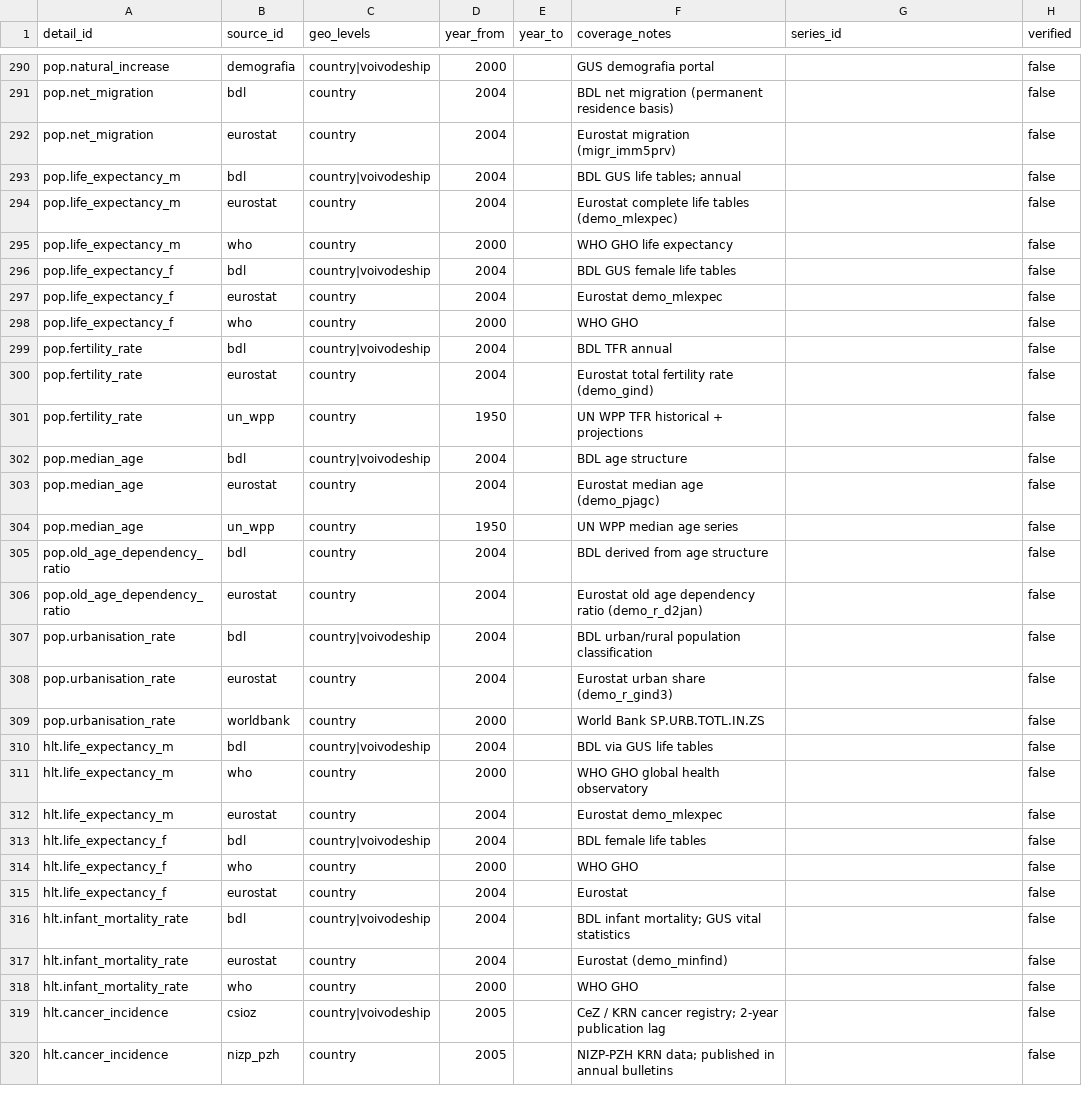
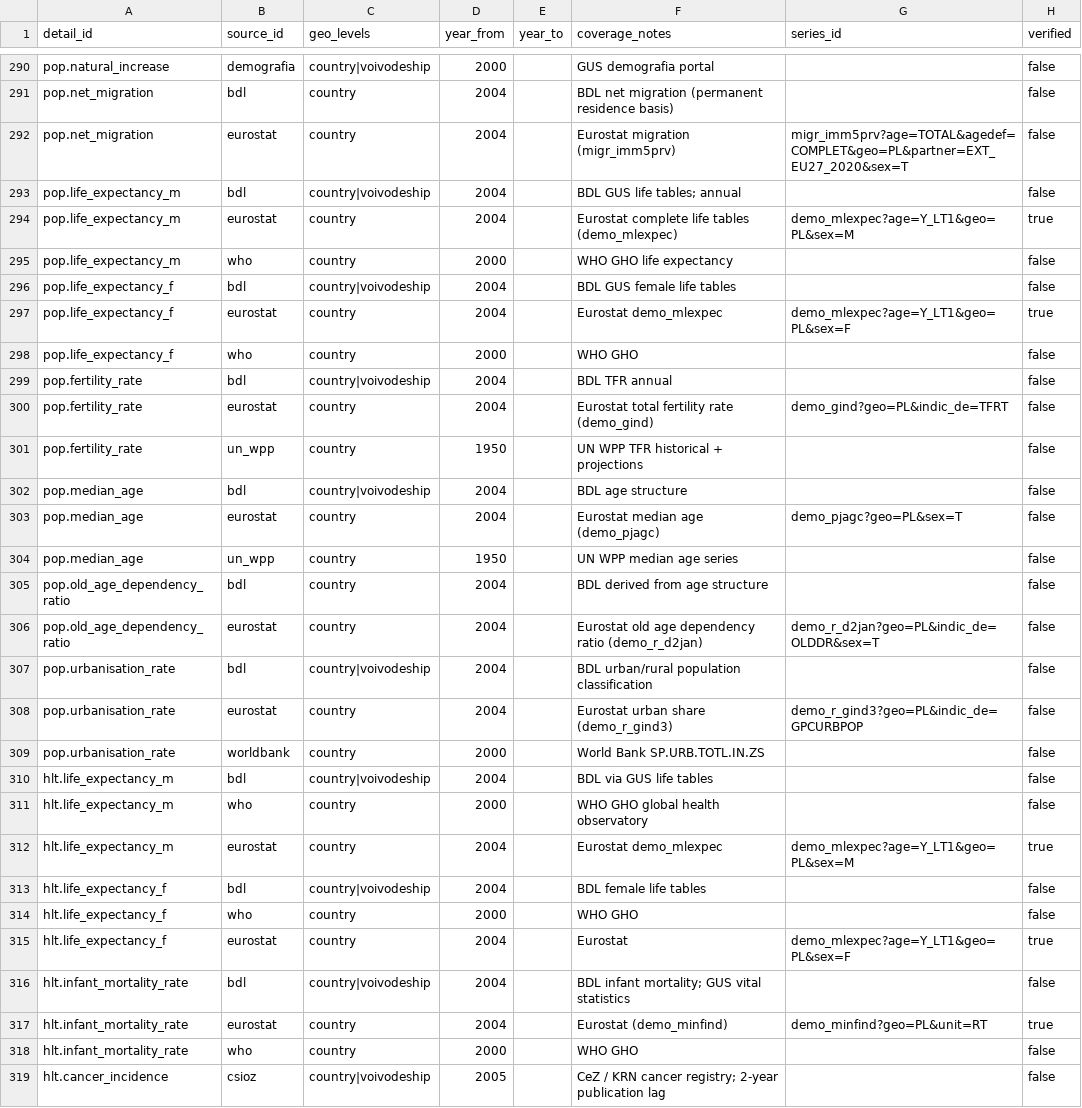
Before and after one commit to rutkala/open-reporting, a CSV file: platform/database/data/domain_detail_sources.csv, drawn as a sheet; only a part is shown, gaps mark what is left out; the shorter side is filled out with more unchanged rows; the diff covers the shown part only.

```diff
--- a/platform/database/data/domain_detail_sources.csv
+++ b/platform/database/data/domain_detail_sources.csv
@@ -291,19 +291,19 @@ pop.natural_increase,demografia,country|voivodeship,2000,,GUS demografia portal,
 pop.net_migration,bdl,country,2004,,BDL net migration (permanent residence basis),,false
-pop.net_migration,eurostat,country,2004,,Eurostat migration (migr_imm5prv),,false
+pop.net_migration,eurostat,country,2004,,Eurostat migration (migr_imm5prv),migr_imm5prv?age=TOTAL&agedef=COMPLET&geo=PL&partner=EXT_EU27_2020&sex=T,false
 pop.life_expectancy_m,bdl,country|voivodeship,2004,,BDL GUS life tables; annual,,false
-pop.life_expectancy_m,eurostat,country,2004,,Eurostat complete life tables (demo_mlexpec),,false
+pop.life_expectancy_m,eurostat,country,2004,,Eurostat complete life tables (demo_mlexpec),demo_mlexpec?age=Y_LT1&geo=PL&sex=M,true
 pop.life_expectancy_m,who,country,2000,,WHO GHO life expectancy,,false
 pop.life_expectancy_f,bdl,country|voivodeship,2004,,BDL GUS female life tables,,false
-pop.life_expectancy_f,eurostat,country,2004,,Eurostat demo_mlexpec,,false
+pop.life_expectancy_f,eurostat,country,2004,,Eurostat demo_mlexpec,demo_mlexpec?age=Y_LT1&geo=PL&sex=F,true
 pop.life_expectancy_f,who,country,2000,,WHO GHO,,false
 pop.fertility_rate,bdl,country|voivodeship,2004,,BDL TFR annual,,false
-pop.fertility_rate,eurostat,country,2004,,Eurostat total fertility rate (demo_gind),,false
+pop.fertility_rate,eurostat,country,2004,,Eurostat total fertility rate (demo_gind),demo_gind?geo=PL&indic_de=TFRT,false
 pop.fertility_rate,un_wpp,country,1950,,UN WPP TFR historical + projections,,false
 pop.median_age,bdl,country|voivodeship,2004,,BDL age structure,,false
-pop.median_age,eurostat,country,2004,,Eurostat median age (demo_pjagc),,false
+pop.median_age,eurostat,country,2004,,Eurostat median age (demo_pjagc),demo_pjagc?geo=PL&sex=T,false
 pop.median_age,un_wpp,country,1950,,UN WPP median age series,,false
 pop.old_age_dependency_ratio,bdl,country,2004,,BDL derived from age structure,,false
-pop.old_age_dependency_ratio,eurostat,country,2004,,Eurostat old age dependency ratio (demo_r_d2jan),,false
+pop.old_age_dependency_ratio,eurostat,country,2004,,Eurostat old age dependency ratio (demo_r_d2jan),demo_r_d2jan?geo=PL&indic_de=OLDDR&sex=T,false
 pop.urbanisation_rate,bdl,country|voivodeship,2004,,BDL urban/rural population classification,,false
-pop.urbanisation_rate,eurostat,country,2004,,Eurostat urban share (demo_r_gind3),,false
+pop.urbanisation_rate,eurostat,country,2004,,Eurostat urban share (demo_r_gind3),demo_r_gind3?geo=PL&indic_de=GPCURBPOP,false
 pop.urbanisation_rate,worldbank,country,2000,,World Bank SP.URB.TOTL.IN.ZS,,false
@@ -311,8 +311,8 @@ hlt.life_expectancy_m,bdl,country|voivodeship,2004,,BDL via GUS life tables,,fal
 hlt.life_expectancy_m,who,country,2000,,WHO GHO global health observatory,,false
-hlt.life_expectancy_m,eurostat,country,2004,,Eurostat demo_mlexpec,,false
+hlt.life_expectancy_m,eurostat,country,2004,,Eurostat demo_mlexpec,demo_mlexpec?age=Y_LT1&geo=PL&sex=M,true
 hlt.life_expectancy_f,bdl,country|voivodeship,2004,,BDL female life tables,,false
 hlt.life_expectancy_f,who,country,2000,,WHO GHO,,false
-hlt.life_expectancy_f,eurostat,country,2004,,Eurostat,,false
+hlt.life_expectancy_f,eurostat,country,2004,,Eurostat,demo_mlexpec?age=Y_LT1&geo=PL&sex=F,true
 hlt.infant_mortality_rate,bdl,country|voivodeship,2004,,BDL infant mortality; GUS vital statistics,,false
-hlt.infant_mortality_rate,eurostat,country,2004,,Eurostat (demo_minfind),,false
+hlt.infant_mortality_rate,eurostat,country,2004,,Eurostat (demo_minfind),demo_minfind?geo=PL&unit=RT,true
 hlt.infant_mortality_rate,who,country,2000,,WHO GHO,,false
```
Also changed, not shown: 181 edited cells elsewhere in this file, 33 other files.
